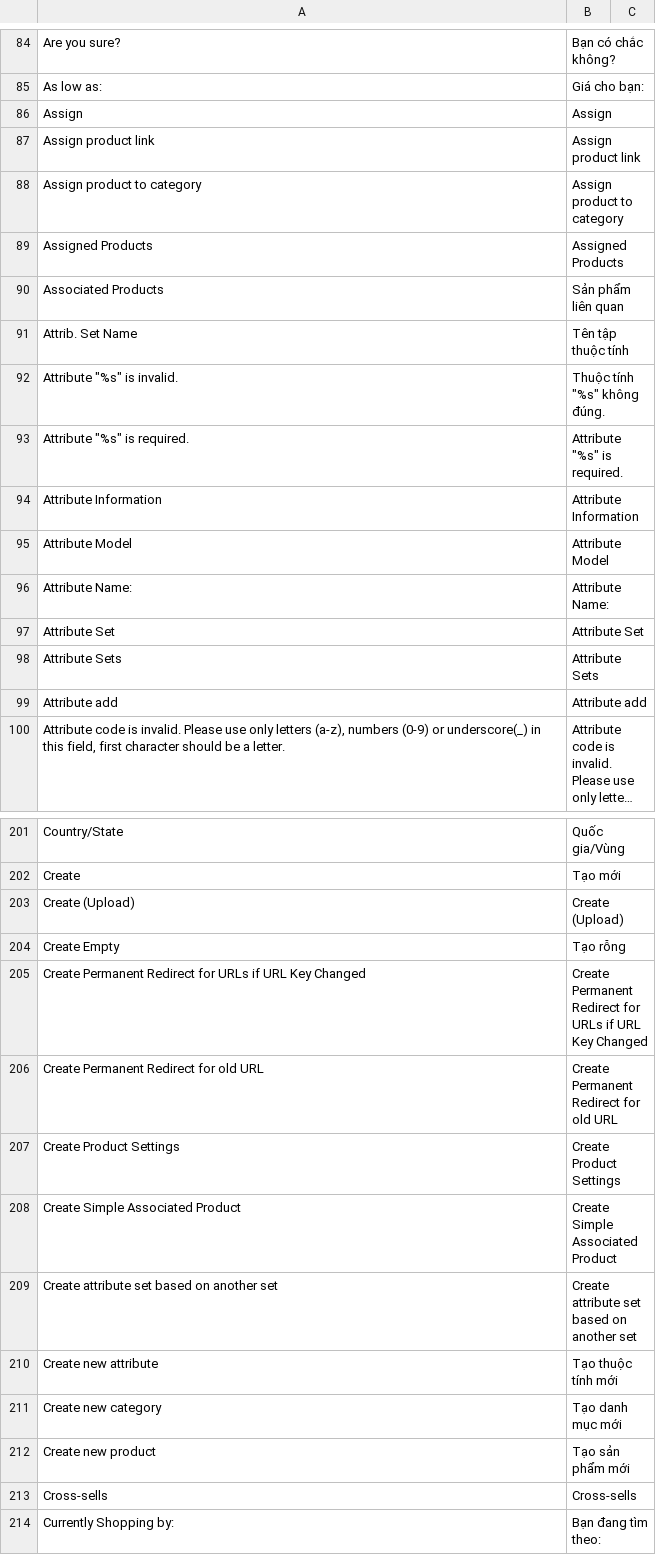
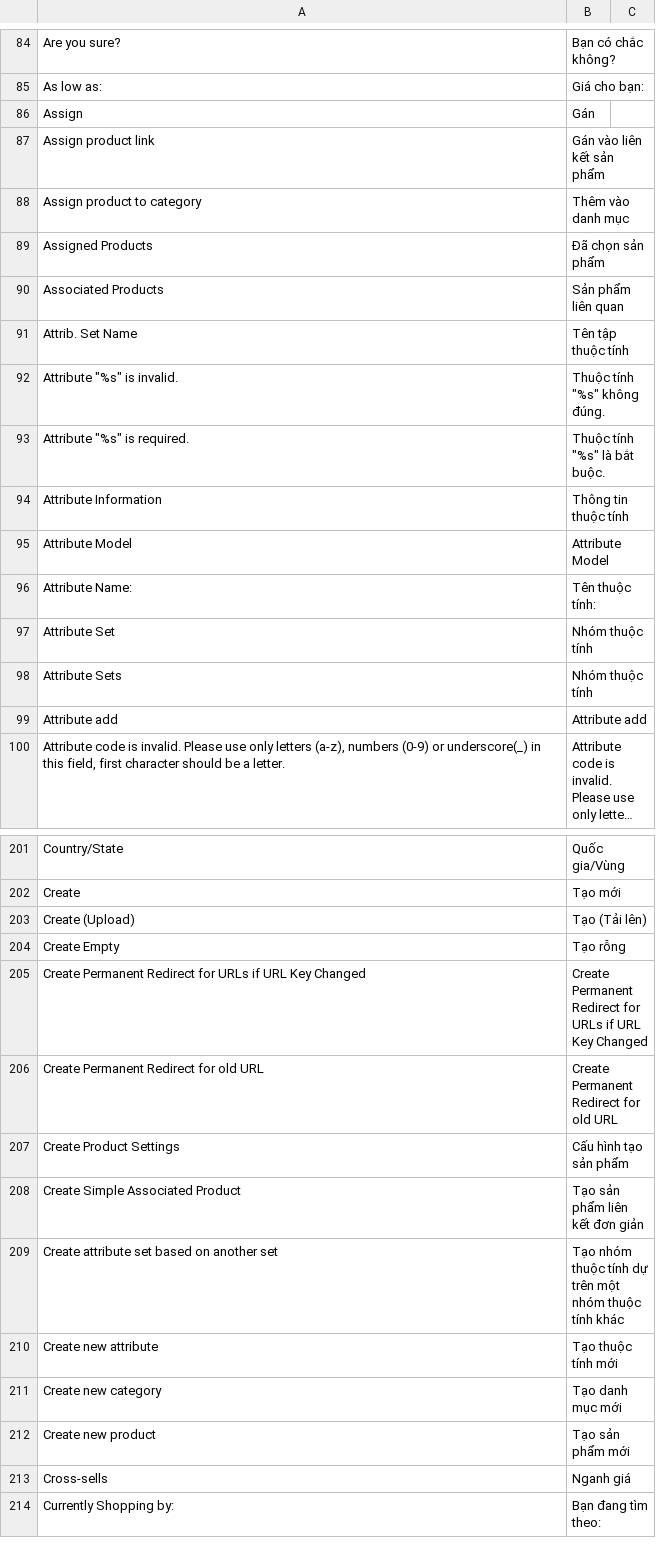
Before and after one commit to vanduc1102/viet-hoa-magento, a CSV file: vi_VN/Mage_Catalog.csv, drawn as a sheet; only a part is shown, gaps mark what is left out; long unchanged cells end in …; the diff covers the shown part only.

```diff
--- a/vi_VN/Mage_Catalog.csv
+++ b/vi_VN/Mage_Catalog.csv
@@ -85,6 +85,6 @@
 "As low as:","Giá cho bạn:"
-"Assign","Assign"
-"Assign product link","Assign product link"
-"Assign product to category","Assign product to category"
-"Assigned Products","Assigned Products"
+"Assign","Gán"
+"Assign product link","Gán vào liên kết sản phẩm"
+"Assign product to category","Thêm vào danh mục"
+"Assigned Products","Đã chọn sản phẩm"
 "Associated Products","Sản phẩm liên quan"
@@ -92,8 +92,8 @@
 "Attribute ""%s"" is invalid.","Thuộc tính ""%s"" không đúng."
-"Attribute ""%s"" is required.","Attribute ""%s"" is required."
-"Attribute Information","Attribute Information"
+"Attribute ""%s"" is required.","Thuộc tính ""%s"" là bắt buộc."
+"Attribute Information","Thông tin thuộc tính"
 "Attribute Model","Attribute Model"
-"Attribute Name:","Attribute Name:"
-"Attribute Set","Attribute Set"
-"Attribute Sets","Attribute Sets"
+"Attribute Name:","Tên thuộc tính:"
+"Attribute Set","Nhóm thuộc tính"
+"Attribute Sets","Nhóm thuộc tính"
 "Attribute add","Attribute add"
@@ -202,3 +202,3 @@
 "Create","Tạo mới"
-"Create (Upload)","Create (Upload)"
+"Create (Upload)","Tạo (Tải lên)"
 "Create Empty","Tạo rỗng"
@@ -206,5 +206,5 @@
 "Create Permanent Redirect for old URL","Create Permanent Redirect for old URL"
-"Create Product Settings","Create Product Settings"
-"Create Simple Associated Product","Create Simple Associated Product"
-"Create attribute set based on another set","Create attribute set based on another set"
+"Create Product Settings","Cấu hình tạo sản phẩm"
+"Create Simple Associated Product","Tạo sản phẩm liên kết đơn giản"
+"Create attribute set based on another set","Tạo nhóm thuộc tính dự trên một nhóm thuộc tính khác"
 "Create new attribute","Tạo thuộc tính mới"
@@ -212,3 +212,3 @@
 "Create new product","Tạo sản phẩm mới"
-"Cross-sells","Cross-sells"
+"Cross-sells","Nganh giá"
 "Currently Shopping by:","Bạn đang tìm theo:"
```
Also changed, not shown: 16 edited cells elsewhere in this file, vi_VN/Mage_Adminhtml.csv, vi_VN/Mage_Rating.csv, 5 other files.
